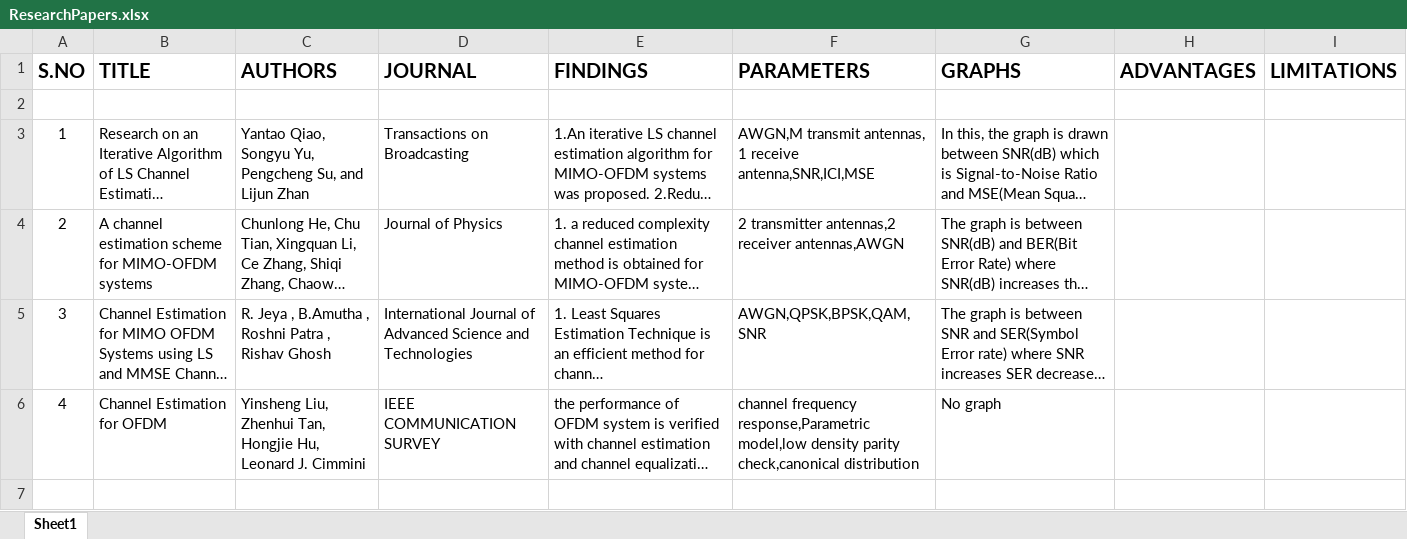
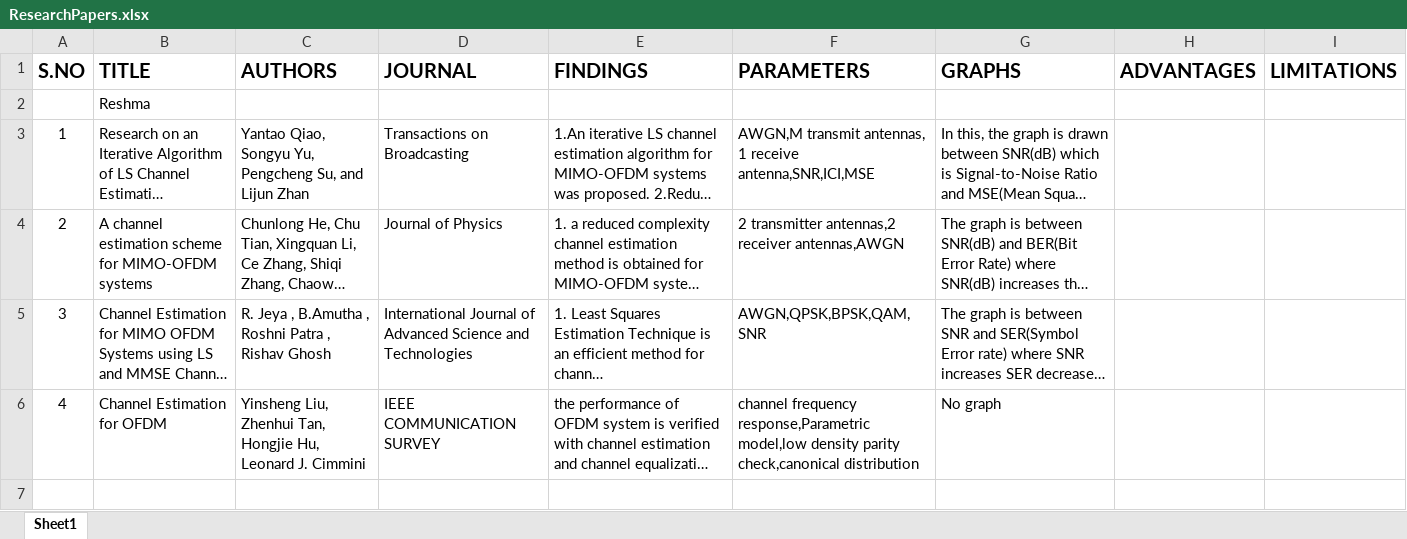
Before and after one commit to ReshmaKuchipudi/MajorProject, an Excel workbook: ResearchPapers.xlsx, sheet Sheet1, drawn as a sheet; only a part is shown; long unchanged cells end in …; values as stored, in another font and other column widths than the file's, no borders; the diff covers the shown part only; the diff names each change by its address in the sheet, - before the commit and + after, or states it on an @@ line.

Commit message:
Add files via upload

```diff
--- a/ResearchPapers.xlsx (sheet Sheet1)
+++ b/ResearchPapers.xlsx (sheet Sheet1)
-B2 (TITLE): (empty)
+B2 (TITLE): Reshma
+row 7: (empty)
```
Also changed, not shown: 5 added rows elsewhere in this sheet, hidden cells.
